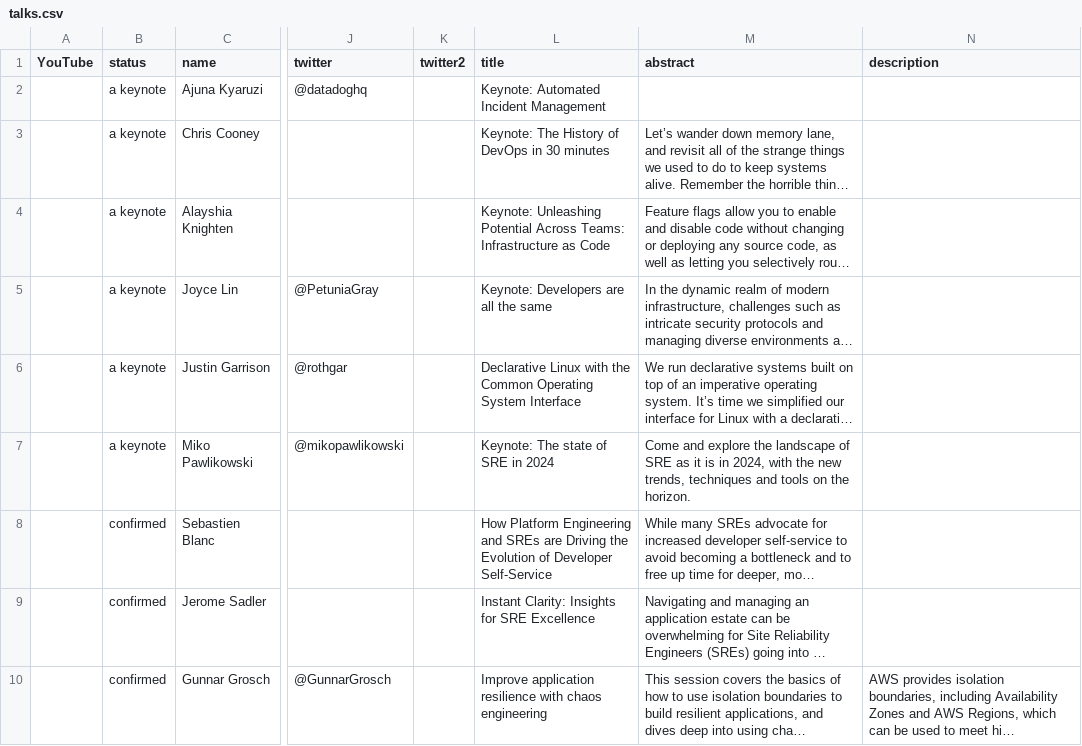
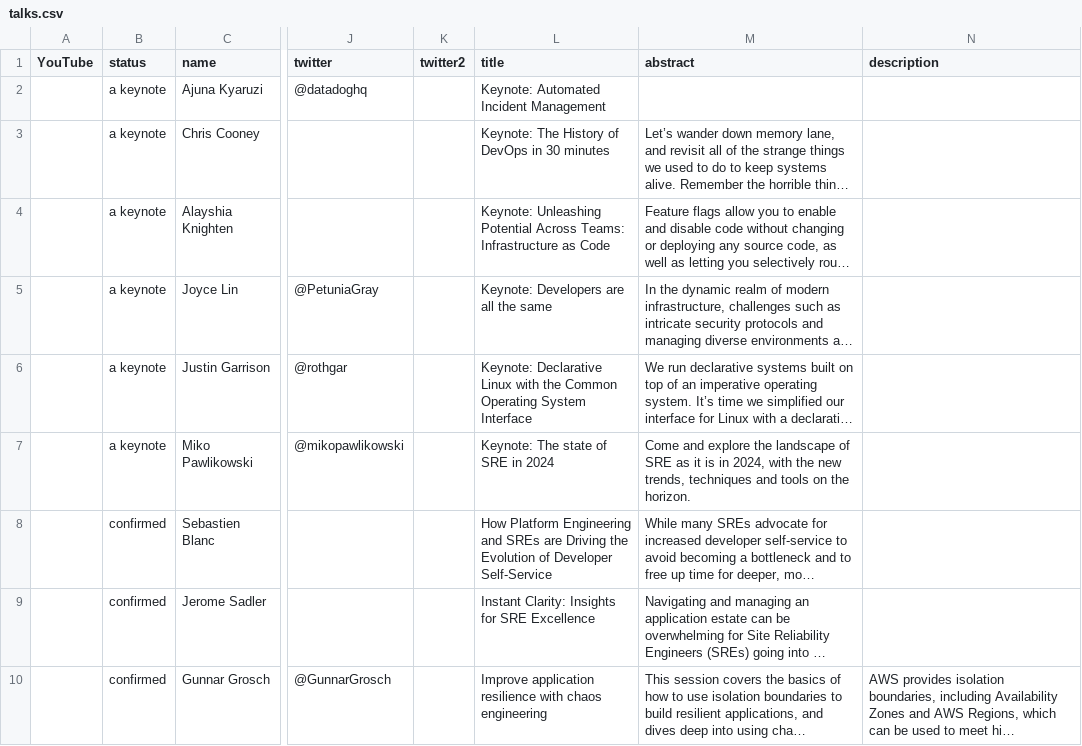
Before and after one commit to sreday/website, a CSV file: 2024-london/_db/talks.csv, drawn as a sheet; only a part is shown, gaps mark what is left out; long unchanged cells end in …; the diff names each change by its address in the sheet, - before the commit and + after, or states it on an @@ line.

Commit message:
Add files via upload

```diff
--- a/2024-london/_db/talks.csv
+++ b/2024-london/_db/talks.csv
-L6 (title): Declarative Linux…
+L6 (title): Keynote: Declarative Linux…
```
